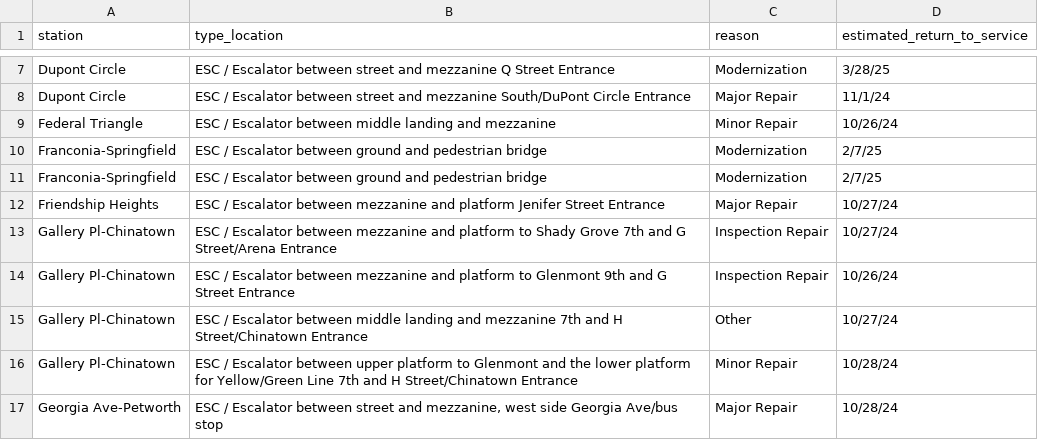
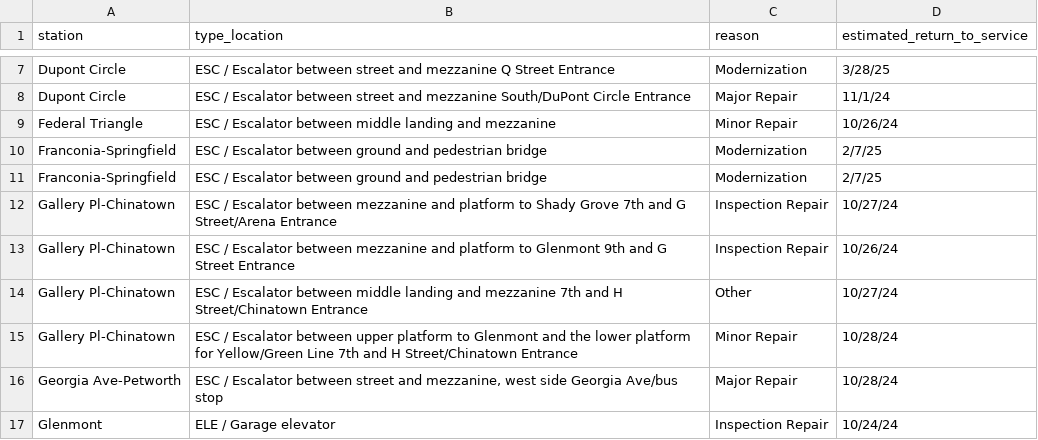
Before and after one commit to erxclau/wmata-elevators-escalators, a CSV file: outages.csv, drawn as a sheet; only a part is shown, gaps mark what is left out; the shorter side is filled out with more unchanged rows.

```diff
--- a/outages.csv
+++ b/outages.csv
@@ -11,3 +11,2 @@ Franconia-Springfield,ESC / Escalator between ground and pedestrian bridge,Moder
 Franconia-Springfield,ESC / Escalator between ground and pedestrian bridge,Modernization,2/7/25
-Friendship Heights,ESC / Escalator between mezzanine and platform Jenifer Street Entrance,Major Repair,10/27/24
 Gallery Pl-Chinatown,ESC / Escalator between mezzanine and platform to Shady Grove 7th and G Street/Arena Entrance,Inspection Repair,10/27/24
```
